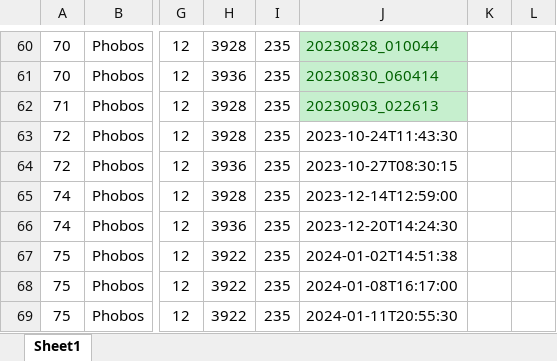
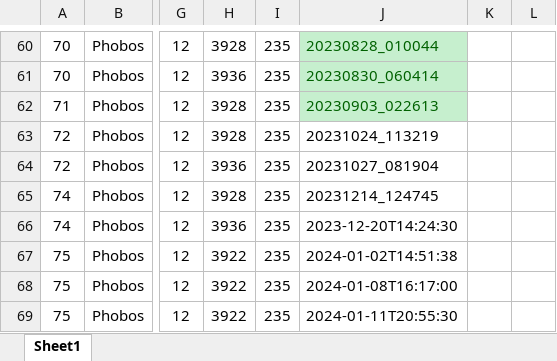
Before and after one commit to irthomas/nomad_obs, an Excel workbook: observations/phobos_deimos/phobos_deimos.xlsx, sheet Sheet1, drawn as a sheet; only a part is shown, gaps mark what is left out; values as stored, in another font and other column widths than the file's, no borders; conditional formats not drawn; the diff names each change by its address in the sheet, - before the commit and + after, or states it on an @@ line.

Commit message:
Phobos deimos obs list updated

```diff
--- a/observations/phobos_deimos/phobos_deimos.xlsx (sheet Sheet1)
+++ b/observations/phobos_deimos/phobos_deimos.xlsx (sheet Sheet1)
-J63: 2023-10-24T11:43:30
+J63: 20231024_113219
-J64: 2023-10-27T08:30:15
+J64: 20231027_081904
-J65: 2023-12-14T12:59:00
+J65: 20231214_124745
```
Also changed, not shown: 8 other files.
